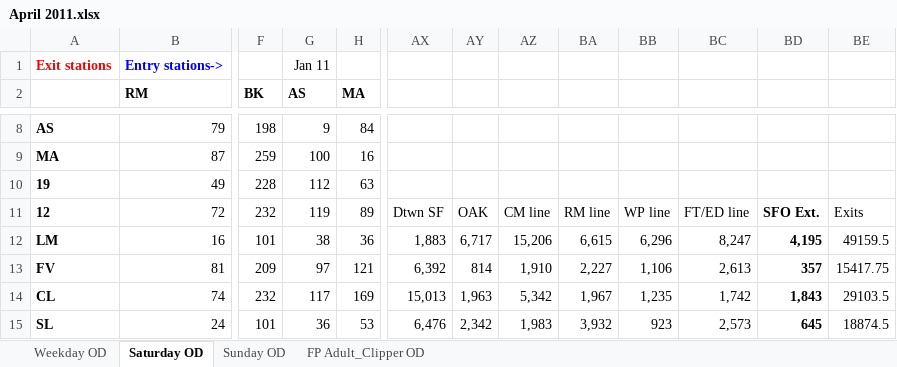
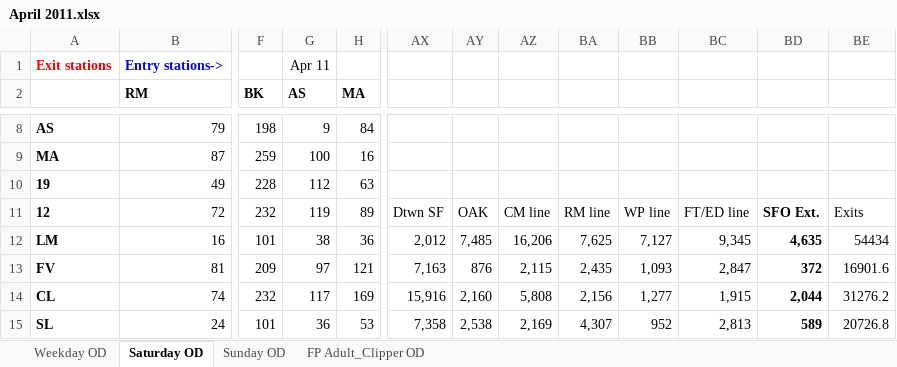
Before and after one commit to shubhgo/BART, an Excel workbook: _docs/Data cleaning scripts/ridership/2011/April 2011.xlsx, sheet Saturday OD, drawn as a sheet; only a part is shown, gaps mark what is left out; values as stored, in another font and other column widths than the file's, no borders; the diff covers the shown part only; the diff names each change by its address in the sheet, - before the commit and + after, or states it on an @@ line.

```diff
--- a/_docs/Data cleaning scripts/ridership/2011/April 2011.xlsx (sheet Saturday OD)
+++ b/_docs/Data cleaning scripts/ridership/2011/April 2011.xlsx (sheet Saturday OD)
-G1 (AS): Jan 11
+G1 (AS): Apr 11
-AX12: 1,883
+AX12: 2,012
-AY12: 6,717
+AY12: 7,485
-AZ12: 15,206
+AZ12: 16,206
-BA12: 6,615
+BA12: 7,625
-BB12: 6,296
+BB12: 7,127
-BC12: 8,247
+BC12: 9,345
-BD12: 4,195
+BD12: 4,635
-BE12: 49159.5
+BE12: 54434
-AX13: 6,392
+AX13: 7,163
-AY13: 814
+AY13: 876
-AZ13: 1,910
+AZ13: 2,115
-BA13: 2,227
+BA13: 2,435
-BB13: 1,106
+BB13: 1,093
-BC13: 2,613
+BC13: 2,847
-BD13: 357
+BD13: 372
-BE13: 15417.75
+BE13: 16901.6
-AX14: 15,013
+AX14: 15,916
-AY14: 1,963
+AY14: 2,160
-AZ14: 5,342
+AZ14: 5,808
-BA14: 1,967
+BA14: 2,156
-BB14: 1,235
+BB14: 1,277
-BC14: 1,742
+BC14: 1,915
-BD14: 1,843
+BD14: 2,044
-BE14: 29103.5
+BE14: 31276.2
-AX15: 6,476
+AX15: 7,358
-AY15: 2,342
+AY15: 2,538
-AZ15: 1,983
+AZ15: 2,169
-BA15: 3,932
+BA15: 4,307
-BB15: 923
+BB15: 952
-BC15: 2,573
+BC15: 2,813
-BD15: 645
+BD15: 589
-BE15: 18874.5
+BE15: 20726.8
```
Also changed, not shown: 68 edited cells elsewhere in this sheet, sheet Weekday OD, sheet Sunday OD, sheet FP Adult_Clipper OD, _docs/Data cleaning scripts/ridership/2011/August 2011.xlsx, _docs/Data cleaning scripts/ridership/2011/December 2011.xlsx, 9 other files.
